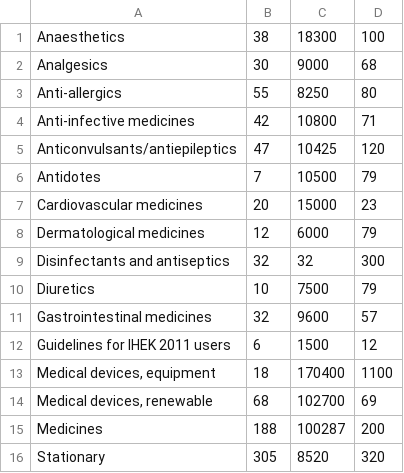
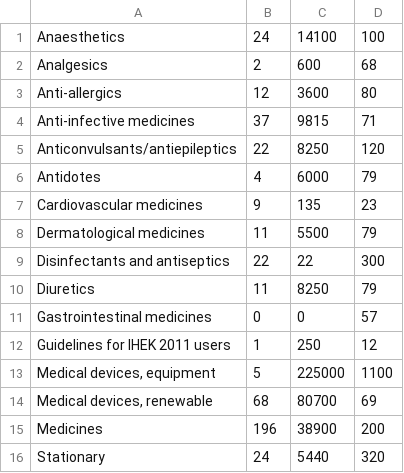
Before and after one commit to steelwolf180/SparkPY, a CSV file: IDP_Supply_List2.csv, drawn as a sheet.

```diff
--- a/IDP_Supply_List2.csv
+++ b/IDP_Supply_List2.csv
@@ -1,16 +1,16 @@
-Anaesthetics,38,18300,100
-Analgesics,30,9000,68
-Anti-allergics,55,8250,80
-Anti-infective medicines,42,10800,71
-Anticonvulsants/antiepileptics,47,10425,120
-Antidotes,7,10500,79
-Cardiovascular medicines,20,15000,23
-Dermatological medicines,12,6000,79
-Disinfectants and antiseptics,32,32,300
-Diuretics,10,7500,79
-Gastrointestinal medicines,32,9600,57
-Guidelines for IHEK 2011 users,6,1500,12
-"Medical devices, equipment",18,170400,1100
-"Medical devices, renewable",68,102700,69
-Medicines,188,100287,200
-Stationary,305,8520,320
+Anaesthetics,24,14100,100
+Analgesics,2,600,68
+Anti-allergics,12,3600,80
+Anti-infective medicines,37,9815,71
+Anticonvulsants/antiepileptics,22,8250,120
+Antidotes,4,6000,79
+Cardiovascular medicines,9,135,23
+Dermatological medicines,11,5500,79
+Disinfectants and antiseptics,22,22,300
+Diuretics,11,8250,79
+Gastrointestinal medicines,0,0,57
+Guidelines for IHEK 2011 users,1,250,12
+"Medical devices, equipment",5,225000,1100
+"Medical devices, renewable",68,80700,69
+Medicines,196,38900,200
+Stationary,24,5440,320
```
Also changed, not shown: HQ_SupplyData.csv, IDP_Supply_List1.csv, 11 other files.
